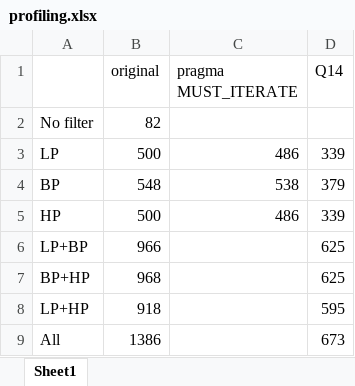
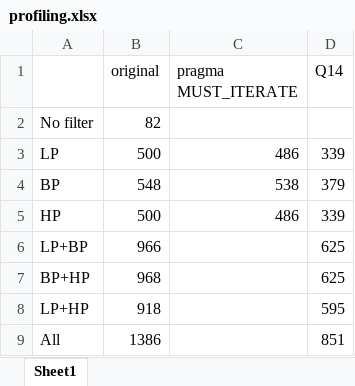
Before and after one commit to chrisA777/EE580-Assignments, an Excel workbook: Mini Project/C/profiling.xlsx, sheet Sheet1, drawn as a sheet; values as stored, in another font and other column widths than the file's, no borders; the diff names each change by its address in the sheet, - before the commit and + after, or states it on an @@ line.

```diff
--- a/Mini Project/C/profiling.xlsx (sheet Sheet1)
+++ b/Mini Project/C/profiling.xlsx (sheet Sheet1)
-D9 (Q14): 673
+D9 (Q14): 851
```
Also changed, not shown: 2 other files.
